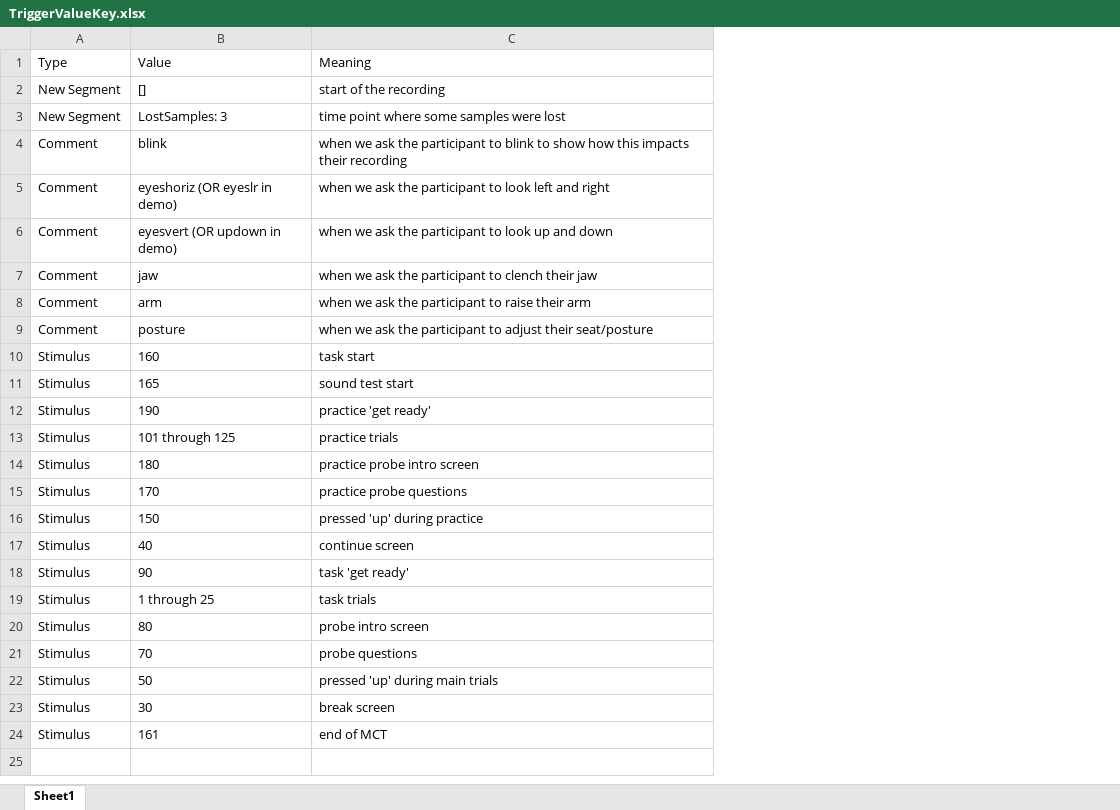
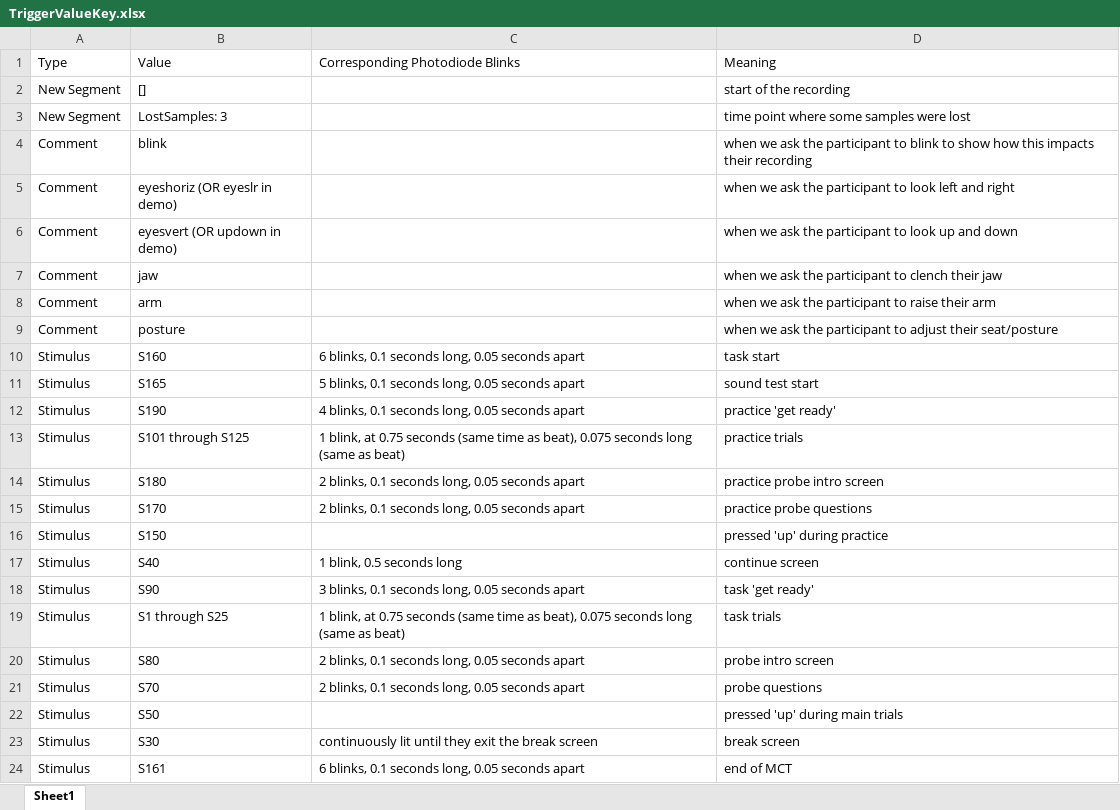
Before and after one commit to Miko999/PhDScripts, an Excel workbook: TriggerValueKey.xlsx, sheet Sheet1, drawn as a sheet; values as stored, in another font and other column widths than the file's, no borders; the diff names each change by its address in the sheet, - before the commit and + after, or states it on an @@ line.

```diff
--- a/TriggerValueKey.xlsx (sheet Sheet1)
+++ b/TriggerValueKey.xlsx (sheet Sheet1)
+column C (Corresponding Photodiode Blinks), rows 10-24: 6 blinks, 0.1 seconds long, 0.05 seconds apart | 5 blinks, 0.1 seconds long, 0.05 seconds apart | 4 blinks, 0.1 seconds long, 0.05 seconds apart | 1 blink, at 0.75 seconds (same time as beat), 0.075 seconds long (same as beat) | 2 blinks, 0.1 seconds long, 0.05 seconds apart | 2 blinks, 0.1 seconds long, 0.05 seconds apart |  | 1 blink, 0.5 seconds long | 3 blinks, 0.1 seconds long, 0.05 seconds apart | 1 blink, at 0.75 seconds (same time as beat), 0.075 seconds long (same as beat) | 2 blinks, 0.1 seconds long, 0.05 seconds apart | 2 blinks, 0.1 seconds long, 0.05 seconds apart |  | continuously lit until they exit the break screen | 6 blinks, 0.1 seconds long, 0.05 seconds apart
-B10 (Value): 160
+B10 (Value): S160
-B11 (Value): 165
+B11 (Value): S165
-B12 (Value): 190
+B12 (Value): S190
-B13 (Value): 101 through 125
+B13 (Value): S101 through S125
-B14 (Value): 180
+B14 (Value): S180
-B15 (Value): 170
+B15 (Value): S170
-B16 (Value): 150
+B16 (Value): S150
-B17 (Value): 40
+B17 (Value): S40
-B18 (Value): 90
+B18 (Value): S90
-B19 (Value): 1 through 25
+B19 (Value): S1 through S25
-B20 (Value): 80
+B20 (Value): S80
-B21 (Value): 70
+B21 (Value): S70
-B22 (Value): 50
+B22 (Value): S50
-B23 (Value): 30
+B23 (Value): S30
-B24 (Value): 161
+B24 (Value): S161
```
Also changed, not shown: PsychoPyData_EEGMCT_ColumnKey.xlsx, 1 other file.
